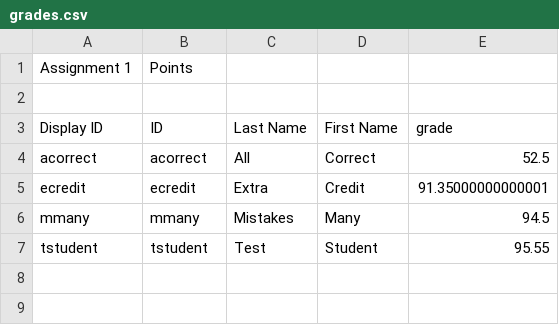
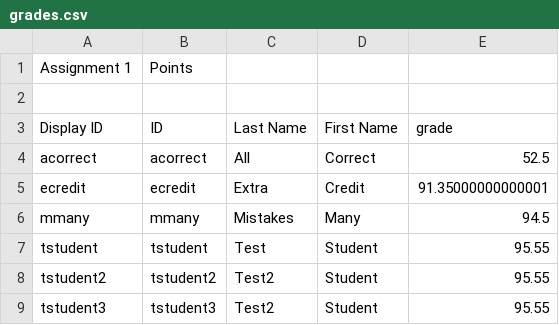
Before and after one commit to jarvisxiong/Grader, a CSV file: Test Data/Comp401F15/Assignment10/grades.csv, drawn as a sheet.

Commit message:
Added two problem students to A10 test data

```diff
--- a/Test Data/Comp401F15/Assignment10/grades.csv
+++ b/Test Data/Comp401F15/Assignment10/grades.csv
@@ -7 +7,3 @@ mmany,mmany,Mistakes,Many,94.5
 tstudent,tstudent,Test,Student,95.55
+tstudent2,tstudent2,Test2,Student,95.55
+tstudent3,tstudent3,Test2,Student,95.55
```
Also changed, not shown: 12 other files.
